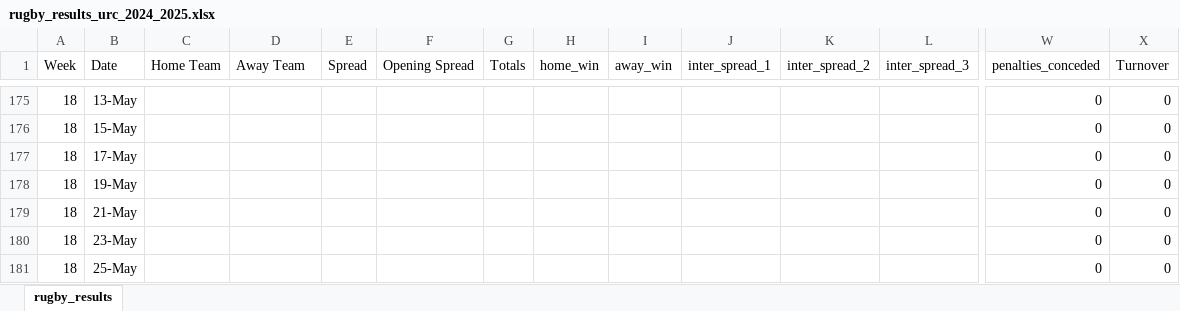
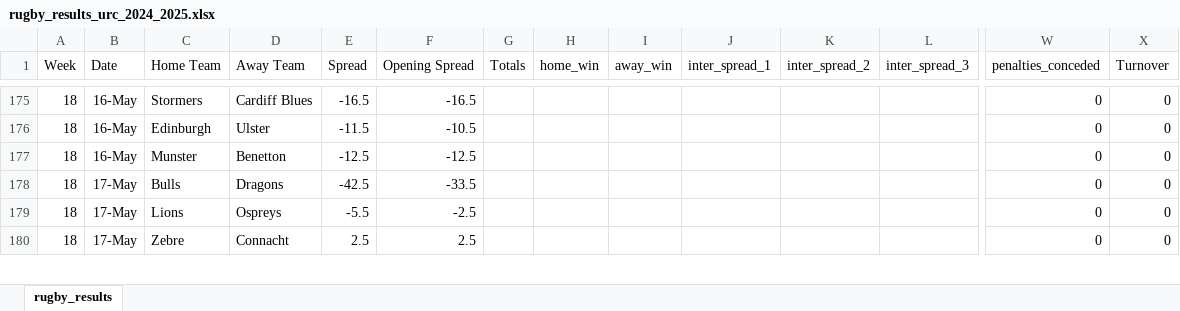
Before and after one commit to ZeNoonan/rugby, an Excel workbook: rugby_results_urc_2024_2025.xlsx, sheet rugby_results, drawn as a sheet; only a part is shown, gaps mark what is left out; values as stored, in another font and other column widths than the file's, no borders; removed rows and columns are numbered as before the commit, all else as after; rows hold the shown columns only; the diff covers the shown part only; the diff names each change by its address in the sheet, - before the commit and + after, or states it on an @@ line.

```diff
--- a/rugby_results_urc_2024_2025.xlsx (sheet rugby_results)
+++ b/rugby_results_urc_2024_2025.xlsx (sheet rugby_results)
-B175 (Date): 13-May
+B175 (Date): 16-May
-C175 (Home Team): (empty)
+C175 (Home Team): Stormers
-D175 (Away Team): (empty)
+D175 (Away Team): Cardiff Blues
-E175 (Spread): (empty)
+E175 (Spread): -16.5
-F175 (Opening Spread): (empty)
+F175 (Opening Spread): -16.5
-B176 (Date): 15-May
+B176 (Date): 16-May
-C176 (Home Team): (empty)
+C176 (Home Team): Edinburgh
-D176 (Away Team): (empty)
+D176 (Away Team): Ulster
-E176 (Spread): (empty)
+E176 (Spread): -11.5
-F176 (Opening Spread): (empty)
+F176 (Opening Spread): -10.5
-B177 (Date): 17-May
+B177 (Date): 16-May
-C177 (Home Team): (empty)
+C177 (Home Team): Munster
-D177 (Away Team): (empty)
+D177 (Away Team): Benetton
-E177 (Spread): (empty)
+E177 (Spread): -12.5
-F177 (Opening Spread): (empty)
+F177 (Opening Spread): -12.5
-B178 (Date): 19-May
+B178 (Date): 17-May
-C178 (Home Team): (empty)
+C178 (Home Team): Bulls
-D178 (Away Team): (empty)
+D178 (Away Team): Dragons
-E178 (Spread): (empty)
+E178 (Spread): -42.5
-F178 (Opening Spread): (empty)
+F178 (Opening Spread): -33.5
-B179 (Date): 21-May
+B179 (Date): 17-May
-C179 (Home Team): (empty)
+C179 (Home Team): Lions
-D179 (Away Team): (empty)
+D179 (Away Team): Ospreys
-E179 (Spread): (empty)
+E179 (Spread): -5.5
-F179 (Opening Spread): (empty)
+F179 (Opening Spread): -2.5
-B180 (Date): 23-May
+B180 (Date): 17-May
-C180 (Home Team): (empty)
+C180 (Home Team): Zebre
-D180 (Away Team): (empty)
+D180 (Away Team): Connacht
-E180 (Spread): (empty)
+E180 (Spread): 2.5
-F180 (Opening Spread): (empty)
+F180 (Opening Spread): 2.5
-row 181: 18 | 25-May |  |  |  |  |  |  |  |  |  |  | 0 | 0
```
Also changed, not shown: 6 added rows, 9 removed rows and 35 edited cells elsewhere in this sheet, formulas that keep their value, 1 other file.
